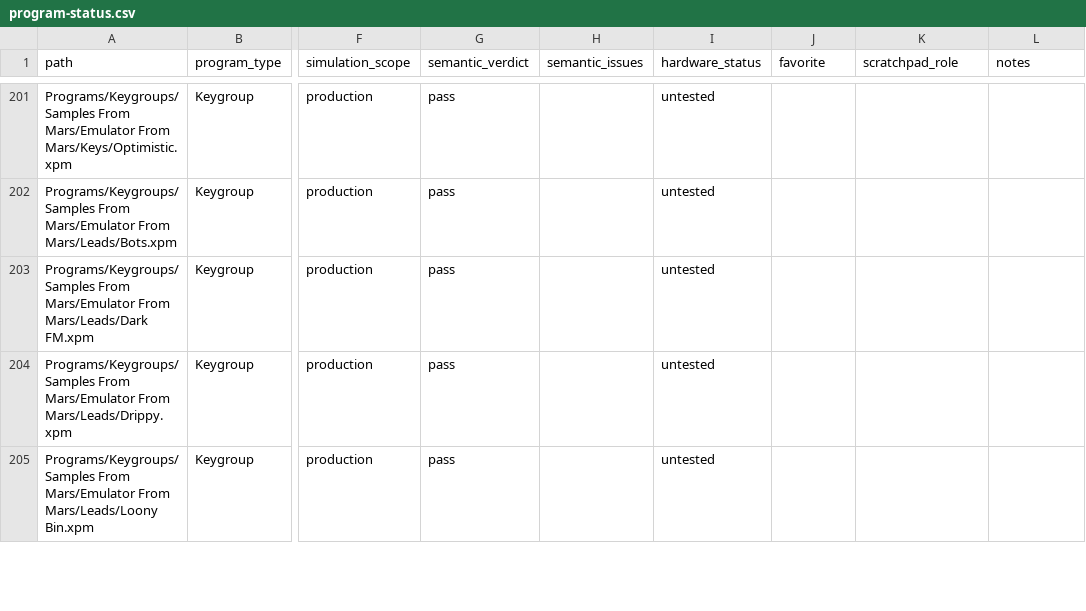
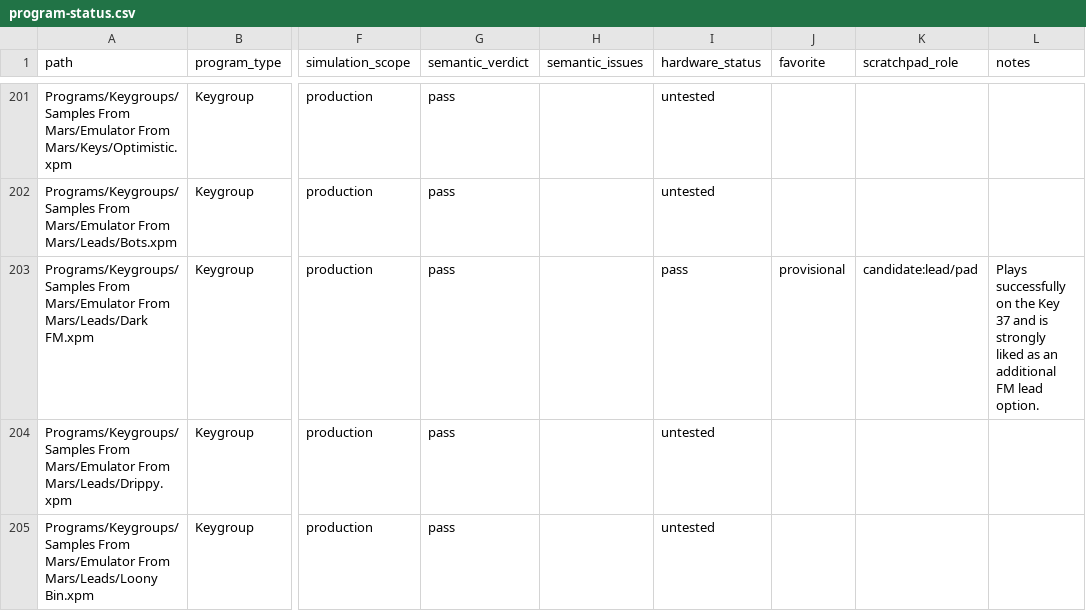
Before and after one commit to smfarrelly/mpc-keygroup-builder, a CSV file: inventory/program-status.csv, drawn as a sheet; only a part is shown, gaps mark what is left out; the diff names each change by its address in the sheet, - before the commit and + after, or states it on an @@ line.

Commit message:
Record Dark FM lead hardware result

```diff
--- a/inventory/program-status.csv
+++ b/inventory/program-status.csv
-I203 (hardware_status): untested
+I203 (hardware_status): pass
-J203 (favorite): (empty)
+J203 (favorite): provisional
-K203 (scratchpad_role): (empty)
+K203 (scratchpad_role): candidate:lead/pad
-L203 (notes): (empty)
+L203 (notes): Plays successfully on the Key 37 and is strongly liked as an additional FM lead option.
```
Also changed, not shown: 1 other file.
